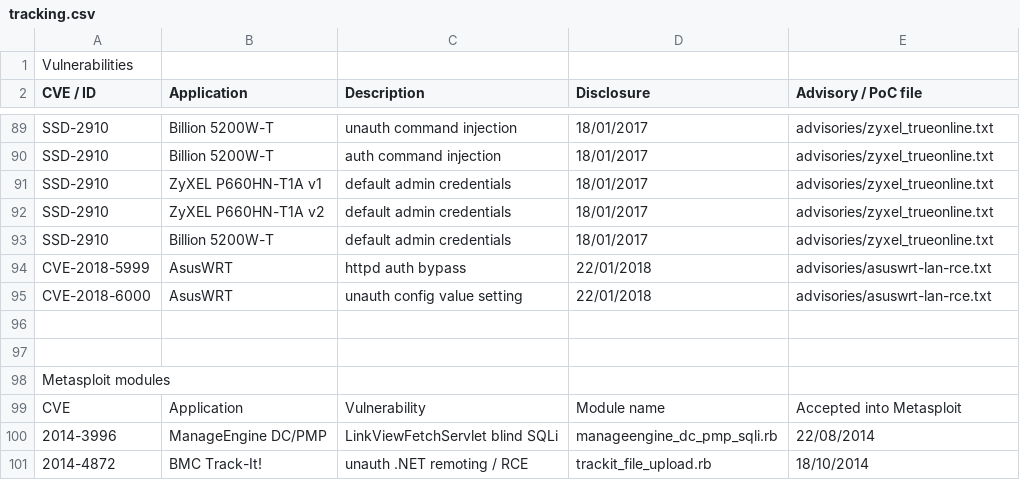
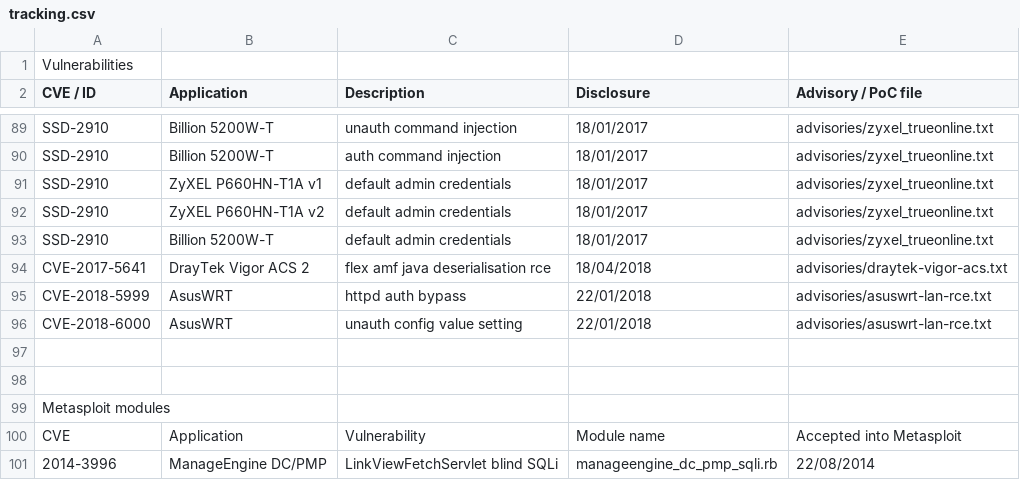
Before and after one commit to pedrib/PoC, a CSV file: tracking.csv, drawn as a sheet; only a part is shown, gaps mark what is left out; the shorter side is filled out with more unchanged rows.

Commit message:
add acsPwn sploit and update tracking

```diff
--- a/tracking.csv
+++ b/tracking.csv
@@ -93,2 +93,3 @@ SSD-2910,ZyXEL P660HN-T1A v2,default admin credentials,18/01/2017,advisories/zyx
 SSD-2910,Billion 5200W-T,default admin credentials,18/01/2017,advisories/zyxel_trueonline.txt
+CVE-2017-5641,DrayTek Vigor ACS 2,flex amf java deserialisation rce,18/04/2018,advisories/draytek-vigor-acs.txt
 CVE-2018-5999,AsusWRT,httpd auth bypass,22/01/2018,advisories/asuswrt-lan-rce.txt
```
Also changed, not shown: 3 other files.
